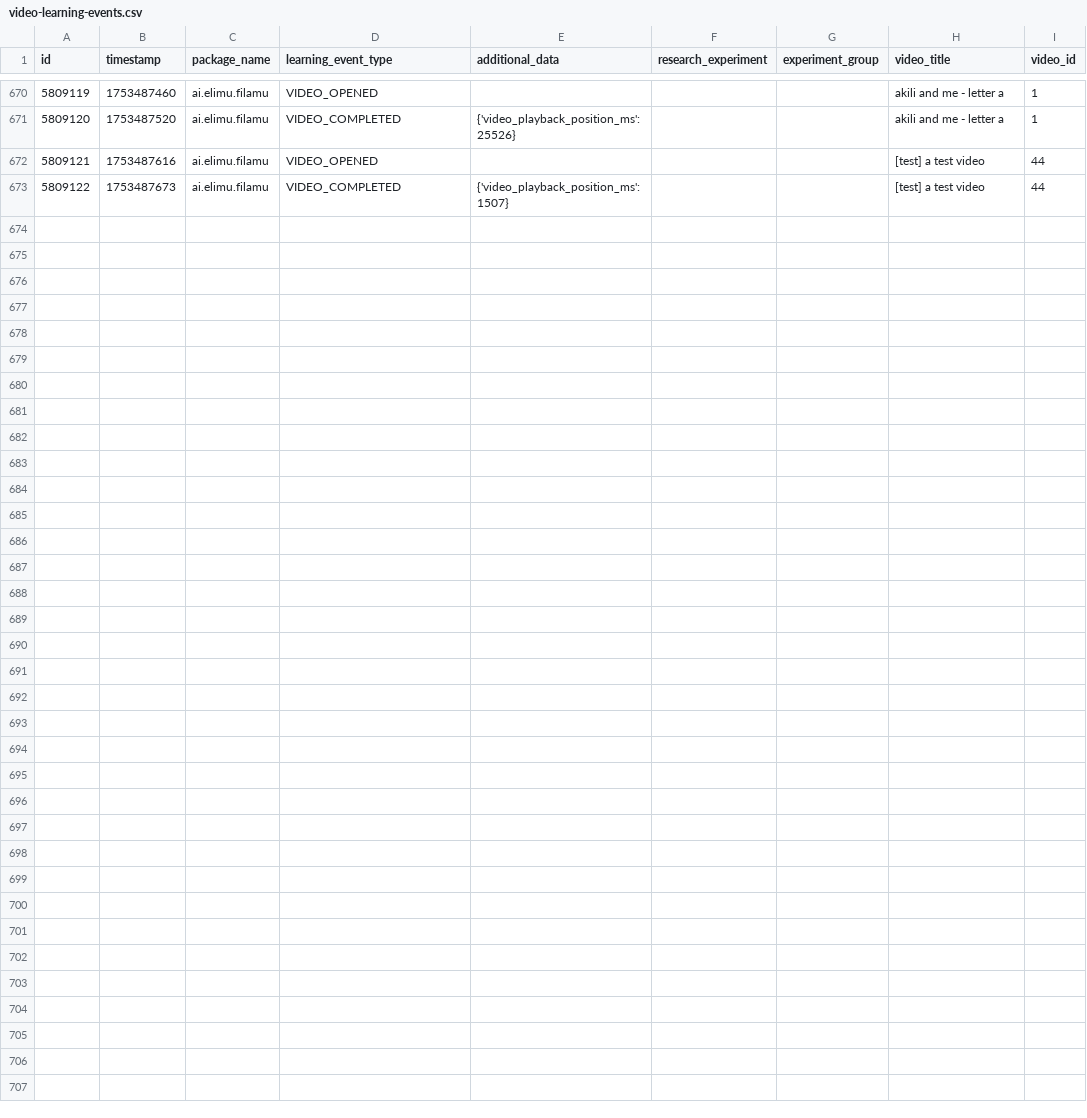
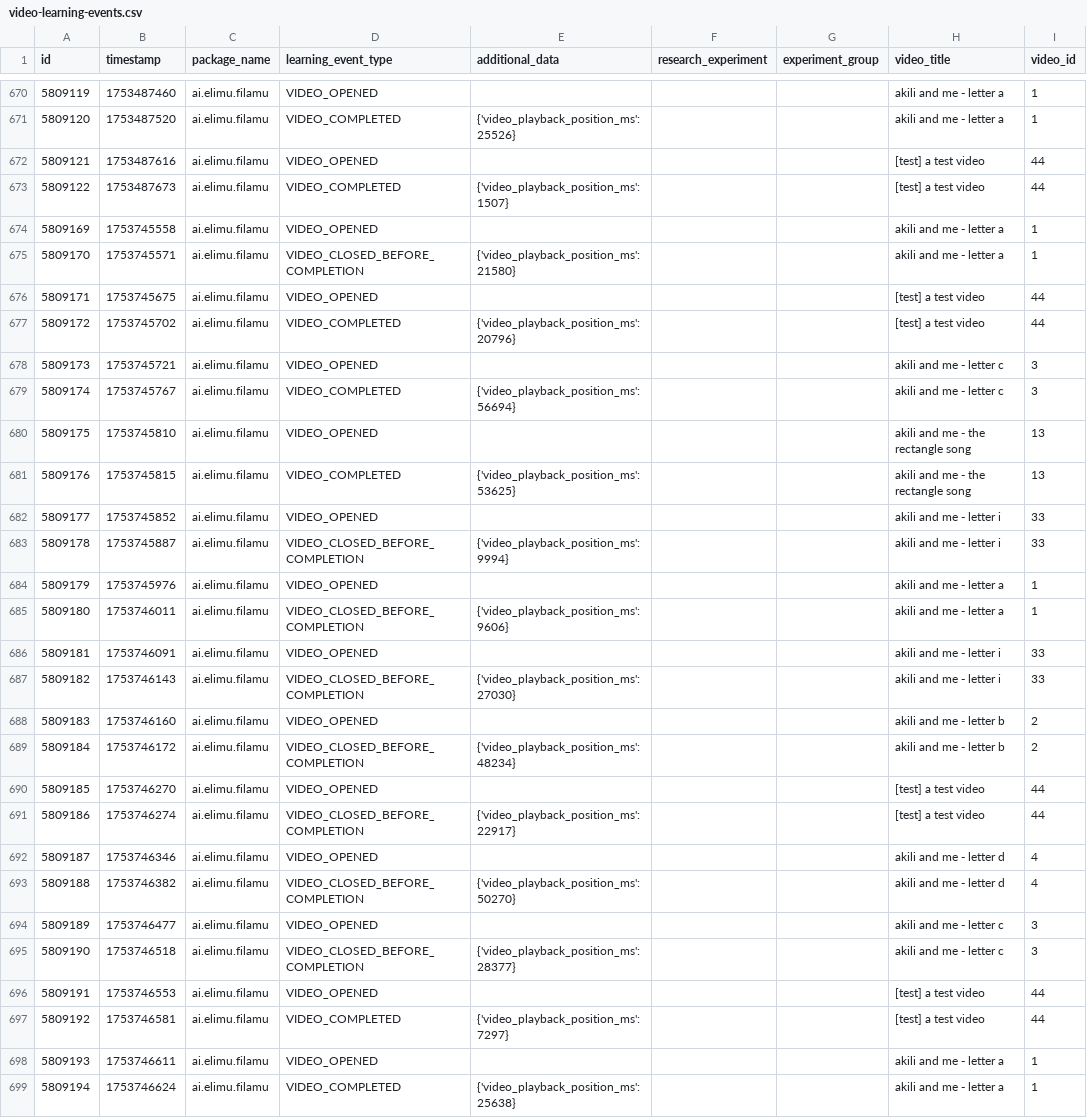
Before and after one commit to elimu-ai/ml-datasets, a CSV file: lang-ENG/student-id-5/video-learning-events.csv, drawn as a sheet; only a part is shown, gaps mark what is left out; the diff names each change by its address in the sheet, - before the commit and + after, or states it on an @@ line.

```diff
--- a/lang-ENG/student-id-5/video-learning-events.csv
+++ b/lang-ENG/student-id-5/video-learning-events.csv
+row 674: 5809169 | 1753745558 | ai.elimu.filamu | VIDEO_OPENED |  |  |  | akili and me - letter a | 1
+row 675: 5809170 | 1753745571 | ai.elimu.filamu | VIDEO_CLOSED_BEFORE_COMPLETION | {'video_playback_position_ms': 21580} |  |  | akili and me - letter a | 1
+row 676: 5809171 | 1753745675 | ai.elimu.filamu | VIDEO_OPENED |  |  |  | [test] a test video | 44
+row 677: 5809172 | 1753745702 | ai.elimu.filamu | VIDEO_COMPLETED | {'video_playback_position_ms': 20796} |  |  | [test] a test video | 44
+row 678: 5809173 | 1753745721 | ai.elimu.filamu | VIDEO_OPENED |  |  |  | akili and me - letter c | 3
+row 679: 5809174 | 1753745767 | ai.elimu.filamu | VIDEO_COMPLETED | {'video_playback_position_ms': 56694} |  |  | akili and me - letter c | 3
+row 680: 5809175 | 1753745810 | ai.elimu.filamu | VIDEO_OPENED |  |  |  | akili and me - the rectangle song | 13
+row 681: 5809176 | 1753745815 | ai.elimu.filamu | VIDEO_COMPLETED | {'video_playback_position_ms': 53625} |  |  | akili and me - the rectangle song | 13
+row 682: 5809177 | 1753745852 | ai.elimu.filamu | VIDEO_OPENED |  |  |  | akili and me - letter i | 33
+row 683: 5809178 | 1753745887 | ai.elimu.filamu | VIDEO_CLOSED_BEFORE_COMPLETION | {'video_playback_position_ms': 9994} |  |  | akili and me - letter i | 33
+row 684: 5809179 | 1753745976 | ai.elimu.filamu | VIDEO_OPENED |  |  |  | akili and me - letter a | 1
+row 685: 5809180 | 1753746011 | ai.elimu.filamu | VIDEO_CLOSED_BEFORE_COMPLETION | {'video_playback_position_ms': 9606} |  |  | akili and me - letter a | 1
+row 686: 5809181 | 1753746091 | ai.elimu.filamu | VIDEO_OPENED |  |  |  | akili and me - letter i | 33
+row 687: 5809182 | 1753746143 | ai.elimu.filamu | VIDEO_CLOSED_BEFORE_COMPLETION | {'video_playback_position_ms': 27030} |  |  | akili and me - letter i | 33
+row 688: 5809183 | 1753746160 | ai.elimu.filamu | VIDEO_OPENED |  |  |  | akili and me - letter b | 2
+row 689: 5809184 | 1753746172 | ai.elimu.filamu | VIDEO_CLOSED_BEFORE_COMPLETION | {'video_playback_position_ms': 48234} |  |  | akili and me - letter b | 2
+row 690: 5809185 | 1753746270 | ai.elimu.filamu | VIDEO_OPENED |  |  |  | [test] a test video | 44
+row 691: 5809186 | 1753746274 | ai.elimu.filamu | VIDEO_CLOSED_BEFORE_COMPLETION | {'video_playback_position_ms': 22917} |  |  | [test] a test video | 44
+row 692: 5809187 | 1753746346 | ai.elimu.filamu | VIDEO_OPENED |  |  |  | akili and me - letter d | 4
+row 693: 5809188 | 1753746382 | ai.elimu.filamu | VIDEO_CLOSED_BEFORE_COMPLETION | {'video_playback_position_ms': 50270} |  |  | akili and me - letter d | 4
+row 694: 5809189 | 1753746477 | ai.elimu.filamu | VIDEO_OPENED |  |  |  | akili and me - letter c | 3
+row 695: 5809190 | 1753746518 | ai.elimu.filamu | VIDEO_CLOSED_BEFORE_COMPLETION | {'video_playback_position_ms': 28377} |  |  | akili and me - letter c | 3
+row 696: 5809191 | 1753746553 | ai.elimu.filamu | VIDEO_OPENED |  |  |  | [test] a test video | 44
+row 697: 5809192 | 1753746581 | ai.elimu.filamu | VIDEO_COMPLETED | {'video_playback_position_ms': 7297} |  |  | [test] a test video | 44
+row 698: 5809193 | 1753746611 | ai.elimu.filamu | VIDEO_OPENED |  |  |  | akili and me - letter a | 1
+row 699: 5809194 | 1753746624 | ai.elimu.filamu | VIDEO_COMPLETED | {'video_playback_position_ms': 25638} |  |  | akili and me - letter a | 1
```
Also changed, not shown: lang-HIN/student-id-5/video-learning-events.csv, lang-HIN/student-id-6/video-learning-events.csv, 4 other files.
